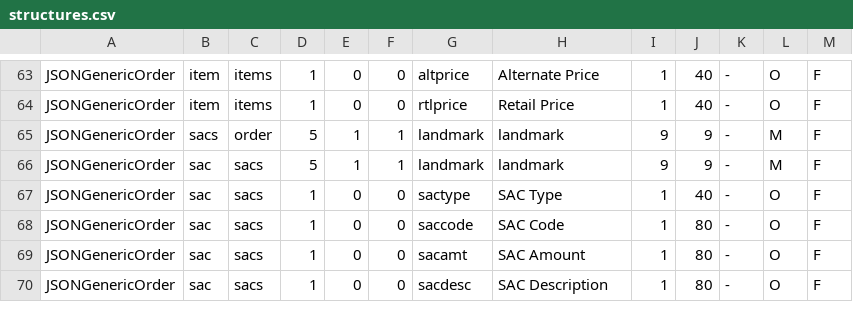
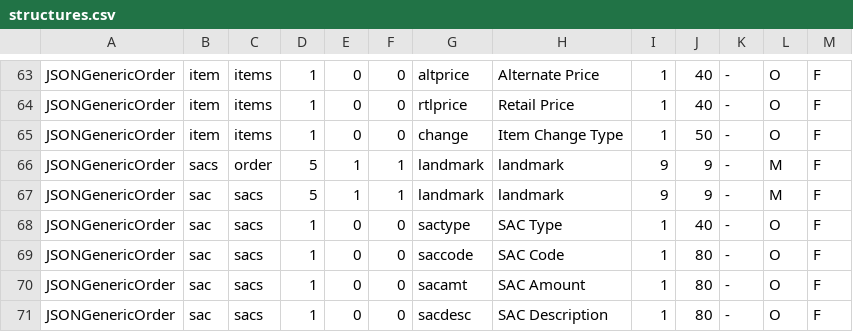
Before and after one commit to karandhot/blueseer, a CSV file: sf/data/en/structures.csv, drawn as a sheet; only a part is shown, gaps mark what is left out; the diff names each change by its address in the sheet, - before the commit and + after, or states it on an @@ line.

```diff
--- a/sf/data/en/structures.csv
+++ b/sf/data/en/structures.csv
+row 65: JSONGenericOrder | item | items | 1 | 0 | 0 | change | Item Change Type | 1 | 50 | - | O | F
```
Also changed, not shown: 6 other files.
